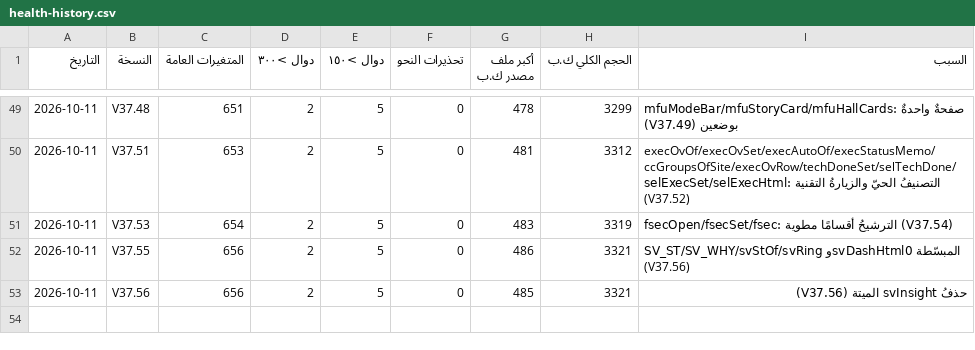
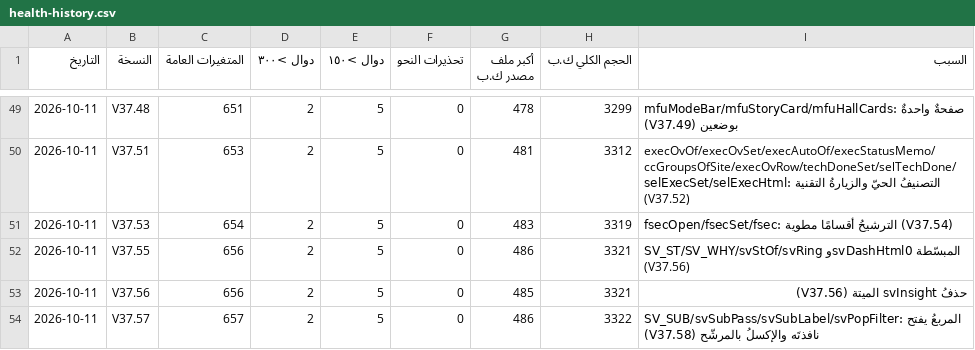
Before and after one commit to mhmdsfwt371/Project-survey, a CSV file: docs/health-history.csv, drawn as a sheet; only a part is shown, gaps mark what is left out.

Commit message:
V37.58 — كلُّ مربعٍ في اللوحة يفتح نافذتَه بلوحتها وإكسلها، والإكسلُ يصدّر ما تراه بالضبط (المشعر والمربع)، وحُذف سطرُ الأسبوع والخريطةُ من اللوحة (طلبُ المالك)
Release: hotfix

```diff
--- a/docs/health-history.csv
+++ b/docs/health-history.csv
@@ -53 +53,2 @@
 2026-10-11,V37.56,656,2,5,0,485,3321,"حذفُ svInsight الميتة (V37.56)"
+2026-10-11,V37.57,657,2,5,0,486,3322,"SV_SUB/svSubPass/svSubLabel/svPopFilter: المربعُ يفتح نافذتَه والإكسلُ بالمرشّح (V37.58)"
```
Also changed, not shown: 29 other files.
